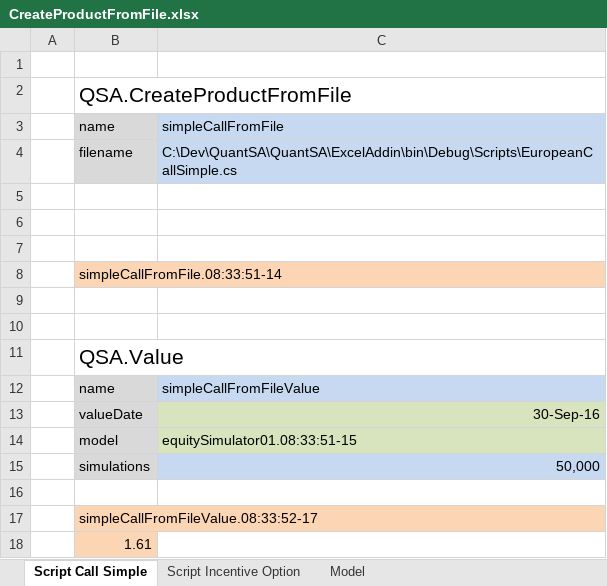
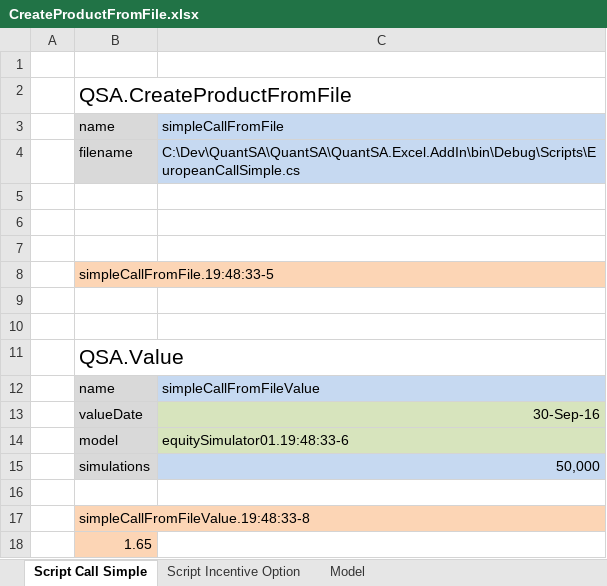
Before and after one commit to JamesLTaylor/QuantSA, an Excel workbook: ExcelExamples/CreateProductFromFile.xlsx, sheet Script Call Simple, drawn as a sheet; values as stored, in another font and other column widths than the file's, no borders; the diff names each change by its address in the sheet, - before the commit and + after, or states it on an @@ line.

```diff
--- a/ExcelExamples/CreateProductFromFile.xlsx (sheet Script Call Simple)
+++ b/ExcelExamples/CreateProductFromFile.xlsx (sheet Script Call Simple)
-C4: C:\Dev\QuantSA\QuantSA\ExcelAddin\bin\Debug\Scripts\EuropeanCallSimple.cs
+C4: C:\Dev\QuantSA\QuantSA\QuantSA.Excel.AddIn\bin\Debug\Scripts\EuropeanCallSimple.cs
-B8: simpleCallFromFile.08:33:51-14
+B8: simpleCallFromFile.19:48:33-5
-C14: equitySimulator01.08:33:51-15
+C14: equitySimulator01.19:48:33-6
-B17: simpleCallFromFileValue.08:33:52-17
+B17: simpleCallFromFileValue.19:48:33-8
-B18: 1.61
+B18: 1.65
```
Also changed, not shown: sheet Model, sheet Script Incentive Option, ExcelExamples/EquityValuation.xlsx.
